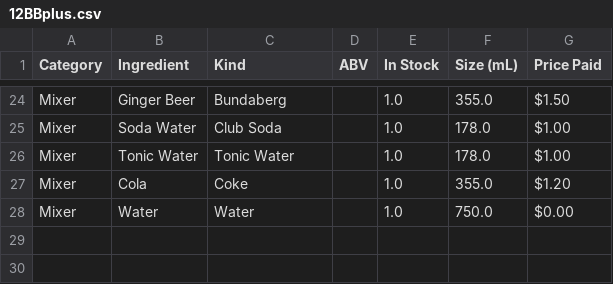
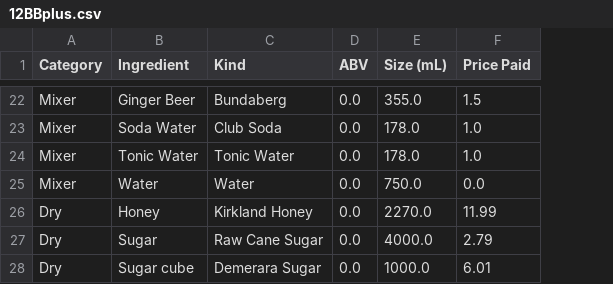
Before and after one commit to twschum/mix-mind, a CSV file: ingredients/12BBplus.csv, drawn as a sheet; only a part is shown, gaps mark what is left out; removed rows and columns are numbered as before the commit, all else as after; the diff covers the shown part only; the diff names each change by its address in the sheet, - before the commit and + after, or states it on an @@ line.

```diff
--- a/ingredients/12BBplus.csv
+++ b/ingredients/12BBplus.csv
-column E (In Stock), rows 24-26: all 1.0; row 28: 1.0
-D22:D24 (ABV): (empty)
+D22:D24 (ABV): 0.0
-F22 (Price Paid): $1.50
+F22 (Price Paid): 1.5
-F23:F24 (Price Paid): $1.00
+F23:F24 (Price Paid): 1.0
-row 27: Mixer | Cola | Coke |  | 1.0 | 355.0 | $1.20
-D25 (ABV): (empty)
+D25 (ABV): 0.0
-F25 (Price Paid): $0.00
+F25 (Price Paid): 0.0
+row 26: Dry | Honey | Kirkland Honey | 0.0 | 2270.0 | 11.99
+row 27: Dry | Sugar | Raw Cane Sugar | 0.0 | 4000.0 | 2.79
+row 28: Dry | Sugar cube | Demerara Sugar | 0.0 | 1000.0 | 6.01
```
Also changed, not shown: 8 added rows, 10 removed rows and 14 edited cells elsewhere in this file.
